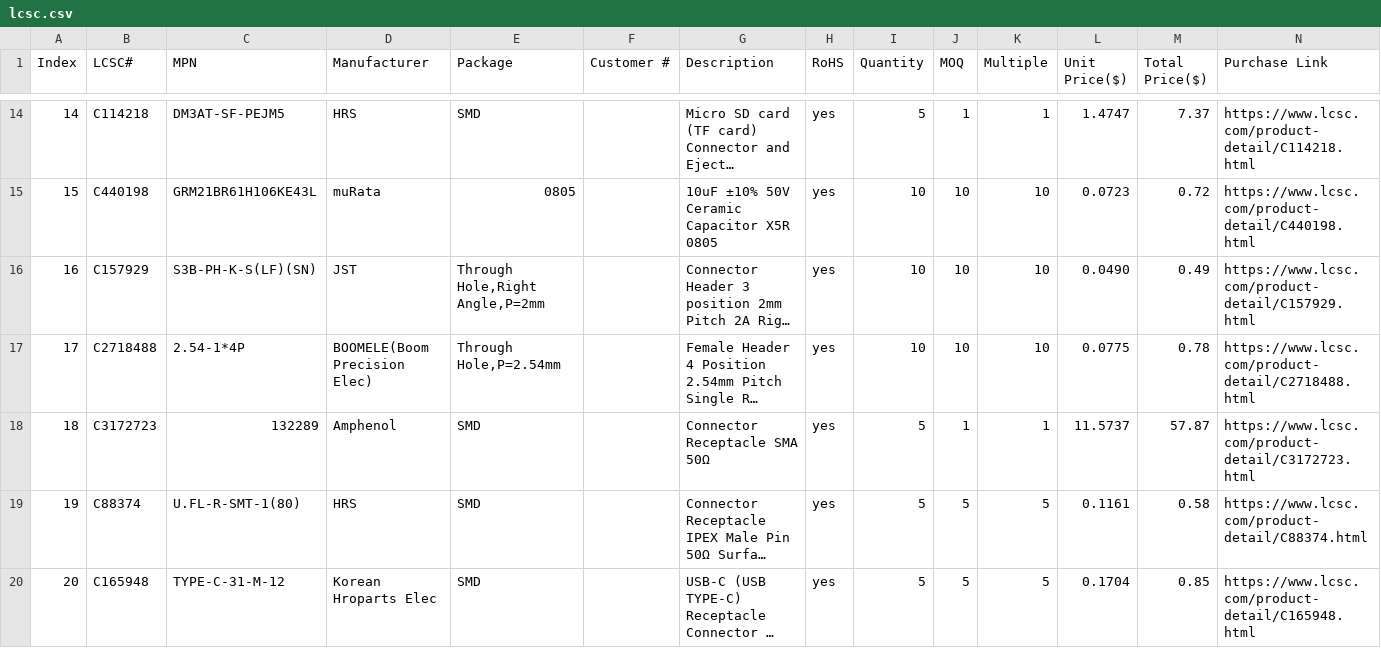
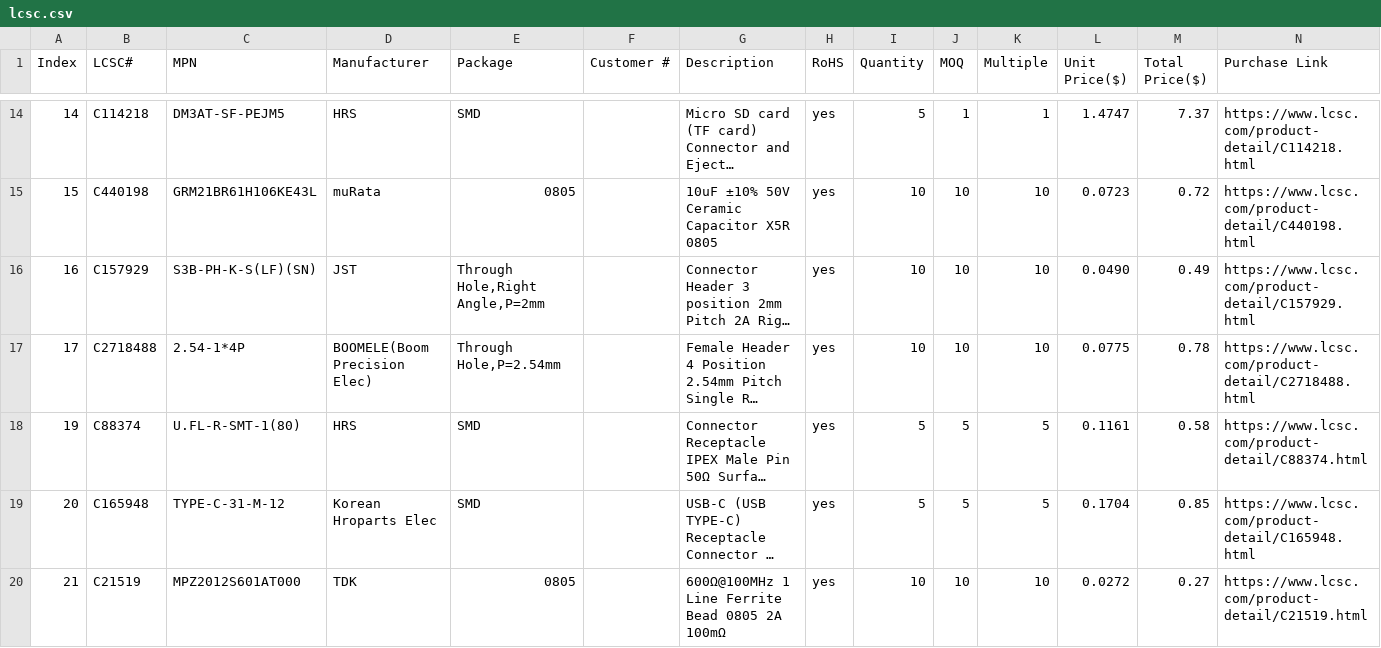
Before and after one commit to sneakylizard123-4/Overkill-nRF, a CSV file: bom/lcsc.csv, drawn as a sheet; only a part is shown, gaps mark what is left out; the shorter side is filled out with more unchanged rows; long unchanged cells end in …; the diff names each change by its address in the sheet, - before the commit and + after, or states it on an @@ line.

```diff
--- a/bom/lcsc.csv
+++ b/bom/lcsc.csv
-row 18: 18 | C3172723 | 132289 | Amphenol | SMD |  | Connector Receptacle SMA 50Ω | yes | 5 | 1 | 1 | 11.5737 | 57.87 | https://www.lcsc.com/product-detail/C3172723.html
```
Also changed, not shown: bom/aliexpress.csv.
